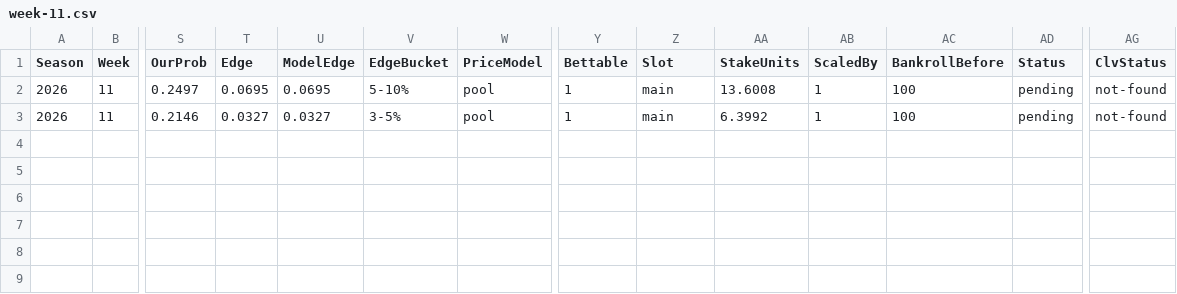
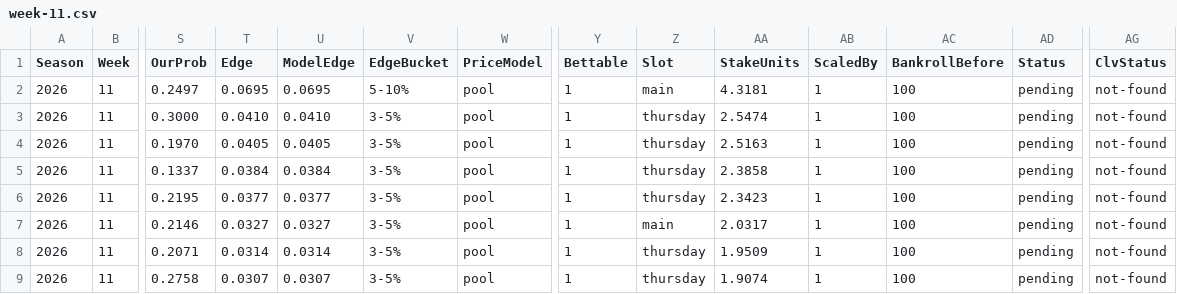
Before and after one commit to pmammino/NFLProjectionsCheck, a CSV file: data/bets/budget/2026/week-11.csv, drawn as a sheet; only a part is shown, gaps mark what is left out; addresses are those after the commit; rows hold the shown columns only; the diff names each change by its address in the sheet, - before the commit and + after, or states it on an @@ line.

```diff
--- a/data/bets/budget/2026/week-11.csv
+++ b/data/bets/budget/2026/week-11.csv
-AA2 (StakeUnits): 13.6008
+AA2 (StakeUnits): 4.3181
+row 3: 2026 | 11 | 0.3000 | 0.0410 | 0.0410 | 3-5% | pool | 1 | thursday | 2.5474 | 1 | 100 | pending | not-found
+row 4: 2026 | 11 | 0.1970 | 0.0405 | 0.0405 | 3-5% | pool | 1 | thursday | 2.5163 | 1 | 100 | pending | not-found
+row 5: 2026 | 11 | 0.1337 | 0.0384 | 0.0384 | 3-5% | pool | 1 | thursday | 2.3858 | 1 | 100 | pending | not-found
+row 6: 2026 | 11 | 0.2195 | 0.0377 | 0.0377 | 3-5% | pool | 1 | thursday | 2.3423 | 1 | 100 | pending | not-found
-AA7 (StakeUnits): 6.3992
+AA7 (StakeUnits): 2.0317
+row 8: 2026 | 11 | 0.2071 | 0.0314 | 0.0314 | 3-5% | pool | 1 | thursday | 1.9509 | 1 | 100 | pending | not-found
+row 9: 2026 | 11 | 0.2758 | 0.0307 | 0.0307 | 3-5% | pool | 1 | thursday | 1.9074 | 1 | 100 | pending | not-found
```
Also changed, not shown: data/bets/disciplined/2026/week-11.csv, data/bets/firehose/2026/week-11.csv, 4 other files.
